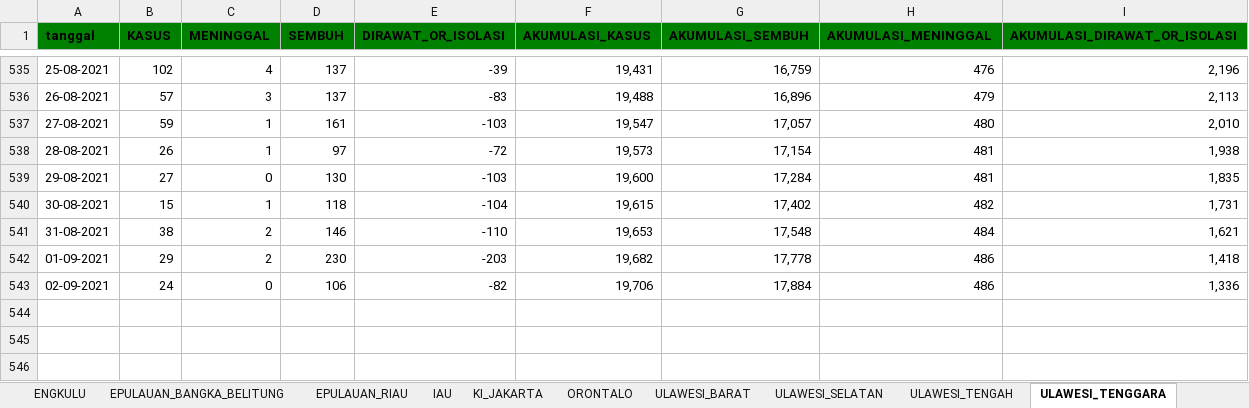
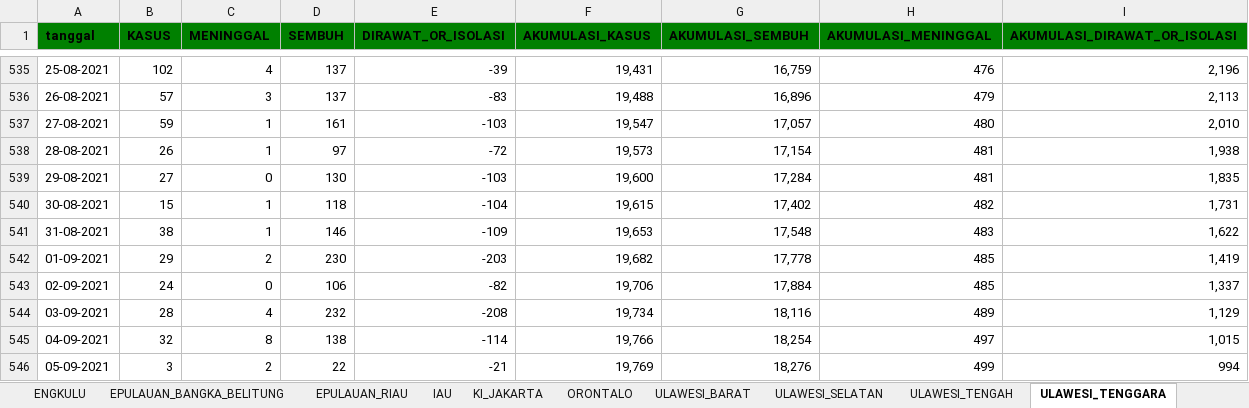
Before and after one commit to jasoneliann/bangkitindonesiaku-covid19, an Excel workbook: Indonesia-Covid.xlsx, sheet ULAWESI_TENGGARA, drawn as a sheet; only a part is shown, gaps mark what is left out; values as stored, in another font and other column widths than the file's, no borders; the diff names each change by its address in the sheet, - before the commit and + after, or states it on an @@ line.

```diff
--- a/Indonesia-Covid.xlsx (sheet ULAWESI_TENGGARA)
+++ b/Indonesia-Covid.xlsx (sheet ULAWESI_TENGGARA)
-C541 (MENINGGAL): 2
+C541 (MENINGGAL): 1
-E541 (DIRAWAT_OR_ISOLASI): -110
+E541 (DIRAWAT_OR_ISOLASI): -109
-H541 (AKUMULASI_MENINGGAL): 484
+H541 (AKUMULASI_MENINGGAL): 483
-I541 (AKUMULASI_DIRAWAT_OR_ISOLASI): 1,621
+I541 (AKUMULASI_DIRAWAT_OR_ISOLASI): 1,622
-H542:H543 (AKUMULASI_MENINGGAL): 486
+H542:H543 (AKUMULASI_MENINGGAL): 485
-I542 (AKUMULASI_DIRAWAT_OR_ISOLASI): 1,418
+I542 (AKUMULASI_DIRAWAT_OR_ISOLASI): 1,419
-I543 (AKUMULASI_DIRAWAT_OR_ISOLASI): 1,336
+I543 (AKUMULASI_DIRAWAT_OR_ISOLASI): 1,337
+row 544: 03-09-2021 | 28 | 4 | 232 | -208 | 19,734 | 18,116 | 489 | 1,129
+row 545: 04-09-2021 | 32 | 8 | 138 | -114 | 19,766 | 18,254 | 497 | 1,015
+row 546: 05-09-2021 | 3 | 2 | 22 | -21 | 19,769 | 18,276 | 499 | 994
```
Also changed, not shown: sheet AWA_TENGAH, sheet AWA_TIMUR, sheet CEH, sheet ULAWESI_SELATAN, sheet UMATERA_BARAT, sheet EPULAUAN_RIAU, 27 more sheets, 34 other files.
